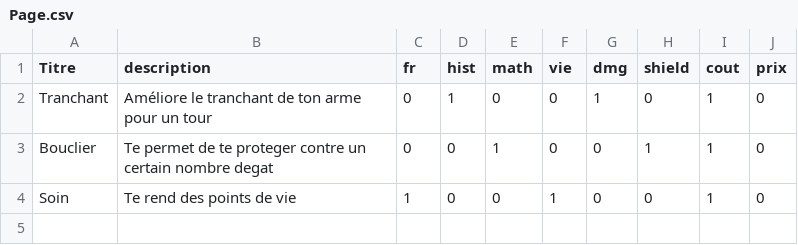
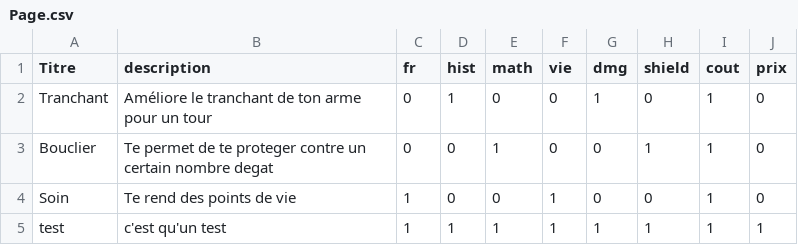
Before and after one commit to hugoD4846/Dozel, a CSV file: classes/Page.csv, drawn as a sheet.

Commit message:
test

```diff
--- a/classes/Page.csv
+++ b/classes/Page.csv
@@ -4 +4,2 @@ Bouclier,Te permet de te proteger contre un certain nombre degat,0,0,1,0,0,1,1,0
 Soin,"Te rend des points de vie ",1,0,0,1,0,0,1,0
+test,"c'est qu'un test",1,1,1,1,1,1,1,1
```
Also changed, not shown: ressources/Page.csv, 5 other files.
